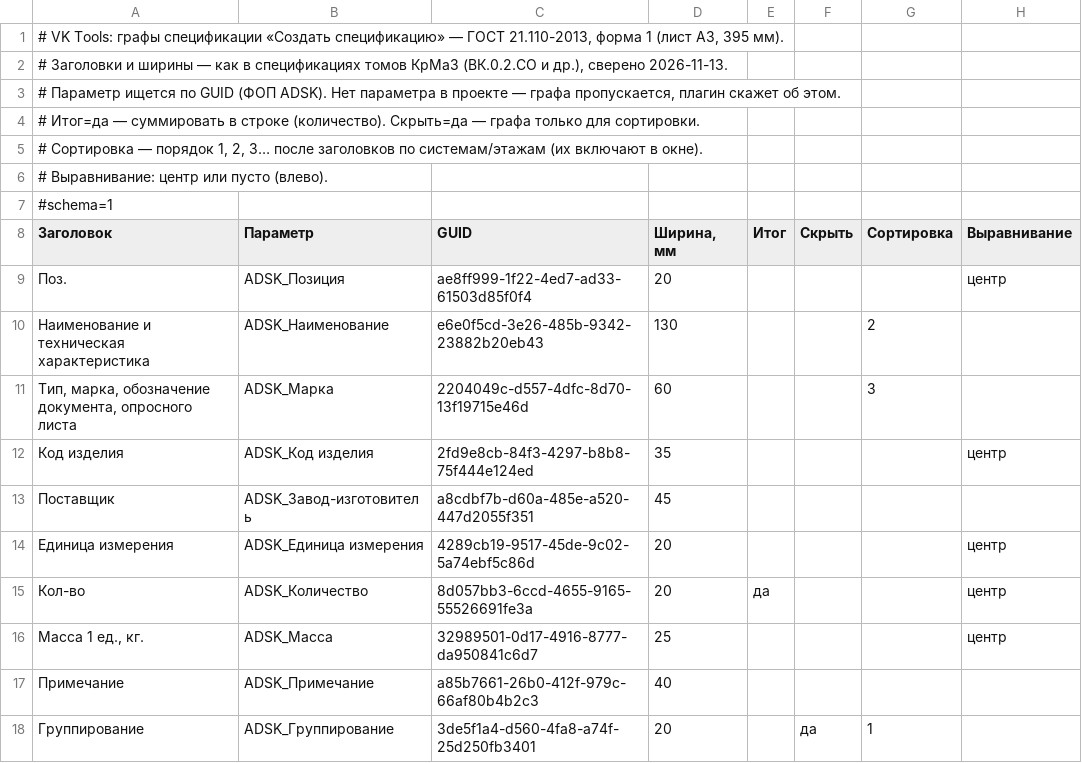
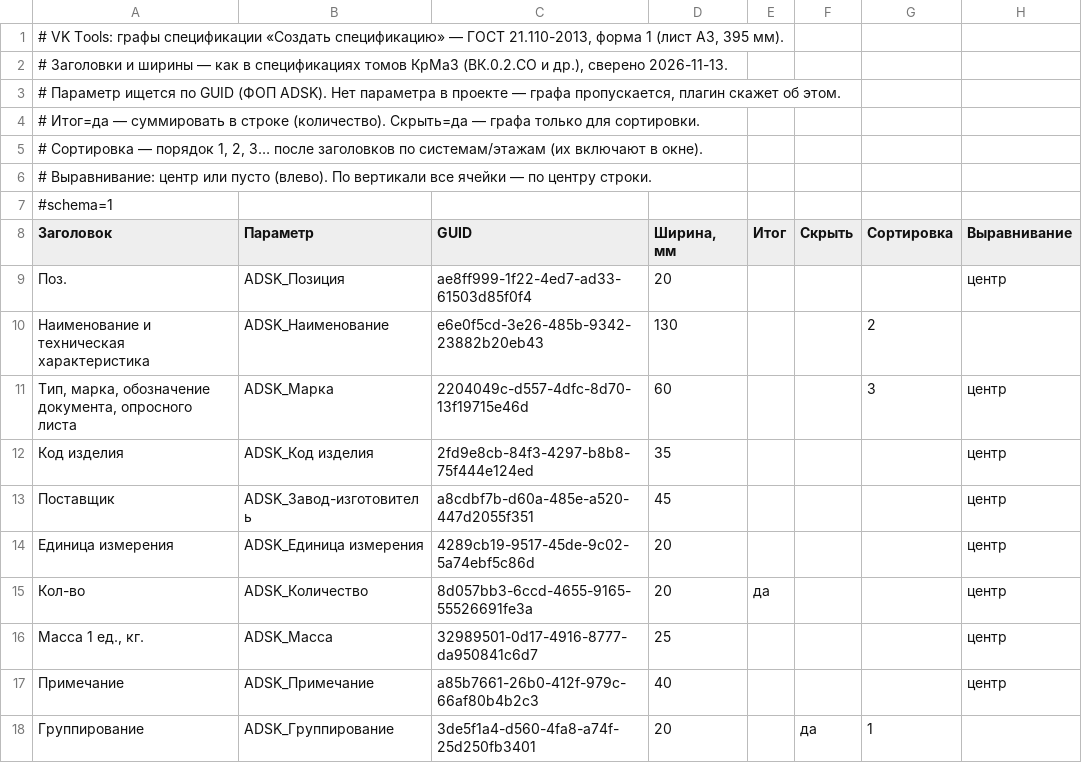
Before and after one commit to Midehatovich/VKTools, a CSV file: config/schedule_form.csv, drawn as a sheet.

```diff
--- a/config/schedule_form.csv
+++ b/config/schedule_form.csv
@@ -5,3 +5,3 @@
 # Сортировка — порядок 1, 2, 3… после заголовков по системам/этажам (их включают в окне).
-# Выравнивание: центр или пусто (влево).
+# Выравнивание: центр или пусто (влево). По вертикали все ячейки — по центру строки.
 #schema=1
@@ -10,5 +10,5 @@
 Наименование и техническая характеристика;ADSK_Наименование;e6e0f5cd-3e26-485b-9342-23882b20eb43;130;;;2;
-Тип, марка, обозначение документа, опросного листа;ADSK_Марка;2204049c-d557-4dfc-8d70-13f19715e46d;60;;;3;
+Тип, марка, обозначение документа, опросного листа;ADSK_Марка;2204049c-d557-4dfc-8d70-13f19715e46d;60;;;3;центр
 Код изделия;ADSK_Код изделия;2fd9e8cb-84f3-4297-b8b8-75f444e124ed;35;;;;центр
-Поставщик;ADSK_Завод-изготовитель;a8cdbf7b-d60a-485e-a520-447d2055f351;45;;;;
+Поставщик;ADSK_Завод-изготовитель;a8cdbf7b-d60a-485e-a520-447d2055f351;45;;;;центр
 Единица измерения;ADSK_Единица измерения;4289cb19-9517-45de-9c02-5a74ebf5c86d;20;;;;центр
@@ -16,3 +16,3 @@
 Масса 1 ед., кг.;ADSK_Масса;32989501-0d17-4916-8777-da950841c6d7;25;;;;центр
-Примечание;ADSK_Примечание;a85b7661-26b0-412f-979c-66af80b4b2c3;40;;;;
+Примечание;ADSK_Примечание;a85b7661-26b0-412f-979c-66af80b4b2c3;40;;;;центр
 Группирование;ADSK_Группирование;3de5f1a4-d560-4fa8-a74f-25d250fb3401;20;;да;1;
```
Also changed, not shown: 5 other files.
